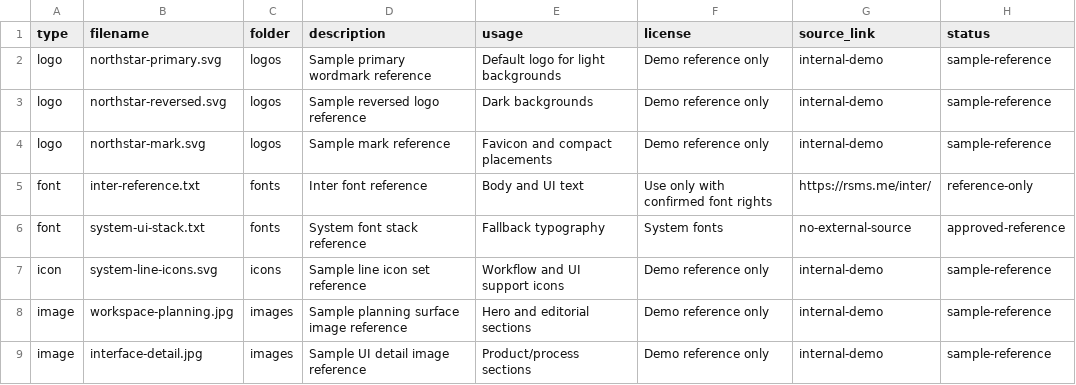
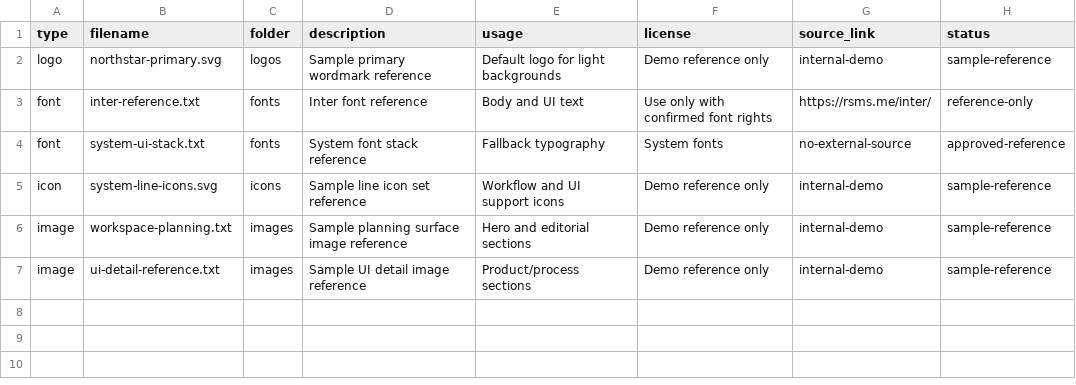
Before and after one commit to silvermanjared-web/brand-context-system, a CSV file: fonts-logos-assets/manifest.csv, drawn as a sheet.

Commit message:
Align asset manifest with committed files

```diff
--- a/fonts-logos-assets/manifest.csv
+++ b/fonts-logos-assets/manifest.csv
@@ -2,4 +2,2 @@ type,filename,folder,description,usage,license,source_link,status
 logo,northstar-primary.svg,logos,Sample primary wordmark reference,Default logo for light backgrounds,Demo reference only,internal-demo,sample-reference
-logo,northstar-reversed.svg,logos,Sample reversed logo reference,Dark backgrounds,Demo reference only,internal-demo,sample-reference
-logo,northstar-mark.svg,logos,Sample mark reference,Favicon and compact placements,Demo reference only,internal-demo,sample-reference
 font,inter-reference.txt,fonts,Inter font reference,Body and UI text,Use only with confirmed font rights,https://rsms.me/inter/,reference-only
@@ -7,3 +5,3 @@ font,system-ui-stack.txt,fonts,System font stack reference,Fallback typography,S
 icon,system-line-icons.svg,icons,Sample line icon set reference,Workflow and UI support icons,Demo reference only,internal-demo,sample-reference
-image,workspace-planning.jpg,images,Sample planning surface image reference,Hero and editorial sections,Demo reference only,internal-demo,sample-reference
-image,interface-detail.jpg,images,Sample UI detail image reference,Product/process sections,Demo reference only,internal-demo,sample-reference
+image,workspace-planning.txt,images,Sample planning surface image reference,Hero and editorial sections,Demo reference only,internal-demo,sample-reference
+image,ui-detail-reference.txt,images,Sample UI detail image reference,Product/process sections,Demo reference only,internal-demo,sample-reference
```
